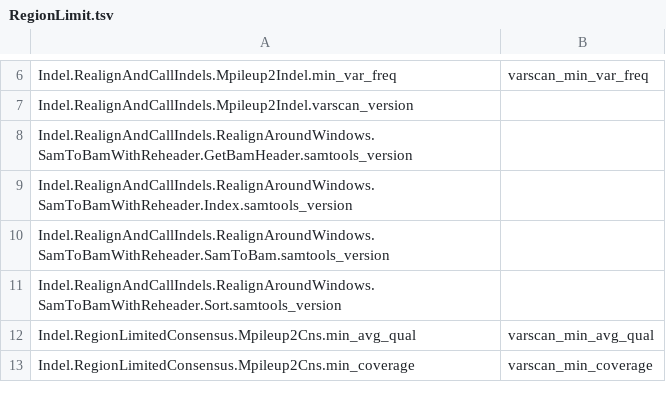
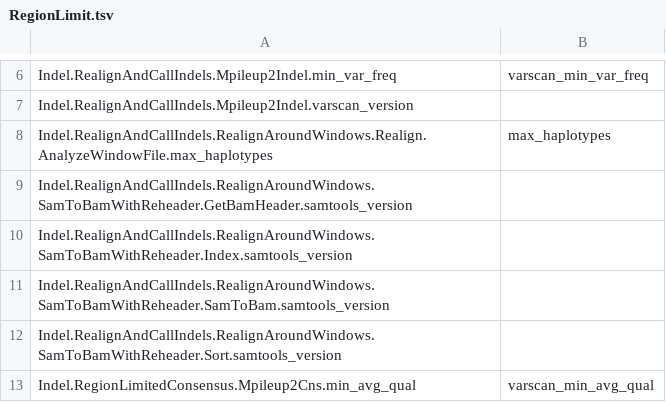
Before and after one commit to genome/genome, a TSV file: lib/perl/Genome/Model/Tools/Vcf/CrossSample/Indel/RegionLimit.tsv, drawn as a sheet; only a part is shown, gaps mark what is left out; the shorter side is filled out with more unchanged rows.

Commit message:
Add max_haplotypes option to ccsvcf for indels

```diff
--- a/lib/perl/Genome/Model/Tools/Vcf/CrossSample/Indel/RegionLimit.tsv
+++ b/lib/perl/Genome/Model/Tools/Vcf/CrossSample/Indel/RegionLimit.tsv
@@ -7,2 +7,3 @@ Indel.RealignAndCallIndels.Mpileup2Indel.min_var_freq	varscan_min_var_freq
 Indel.RealignAndCallIndels.Mpileup2Indel.varscan_version	
+Indel.RealignAndCallIndels.RealignAroundWindows.Realign.AnalyzeWindowFile.max_haplotypes	max_haplotypes
 Indel.RealignAndCallIndels.RealignAroundWindows.SamToBamWithReheader.GetBamHeader.samtools_version	
```
Also changed, not shown: 2 other files.
